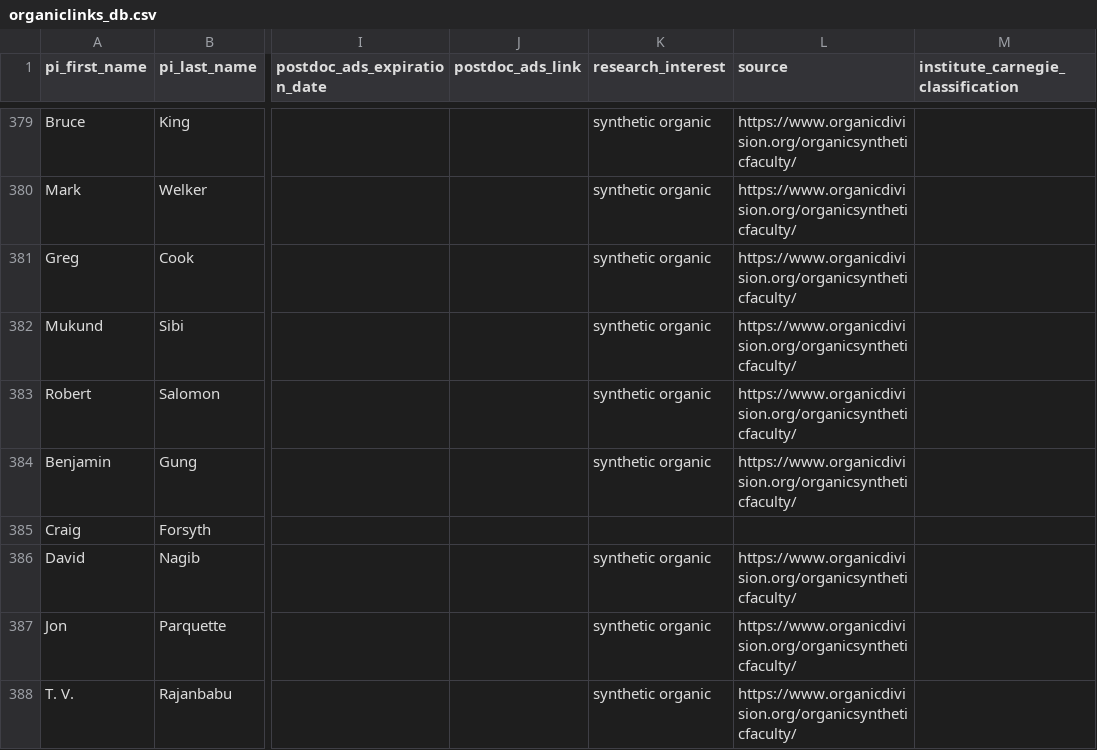
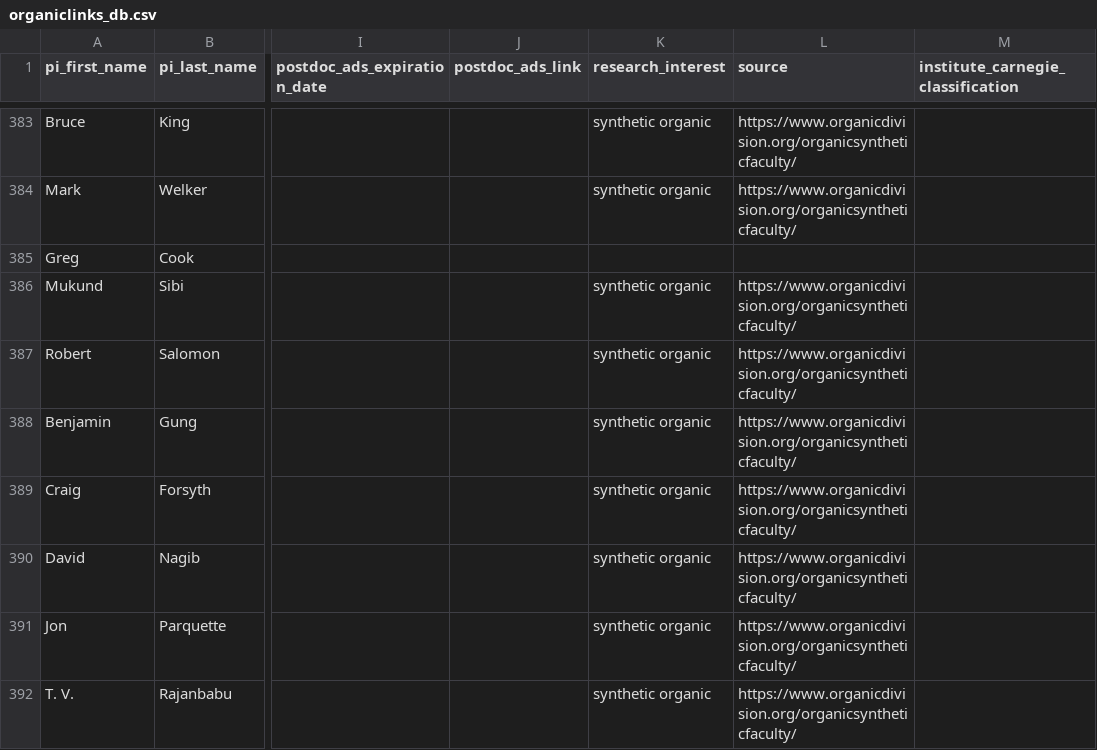
Before and after one commit to khoivan88/organiclinks-v2, a CSV file: data/organiclinks_db.csv, drawn as a sheet; only a part is shown, gaps mark what is left out; addresses are those after the commit; the diff covers the shown part only; the diff names each change by its address in the sheet, - before the commit and + after, or states it on an @@ line.

```diff
--- a/data/organiclinks_db.csv
+++ b/data/organiclinks_db.csv
-K385 (research_interest): synthetic organic
+K385 (research_interest): (empty)
-L385 (source): https://www.organicdivision.org/organicsyntheticfaculty/
+L385 (source): (empty)
-K389 (research_interest): (empty)
+K389 (research_interest): synthetic organic
-L389 (source): (empty)
+L389 (source): https://www.organicdivision.org/organicsyntheticfaculty/
```
Also changed, not shown: 9 added rows, 1 moved row and 22 edited cells elsewhere in this file.
